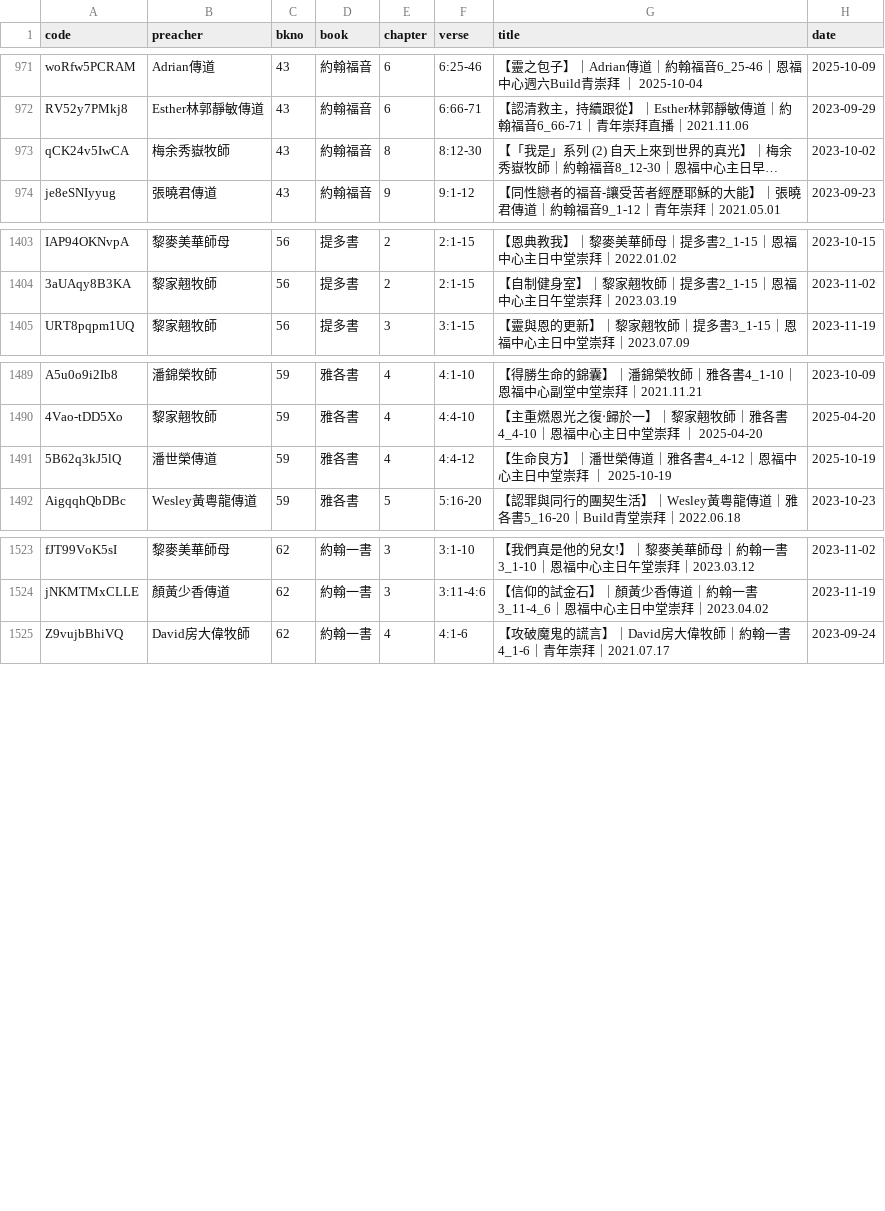
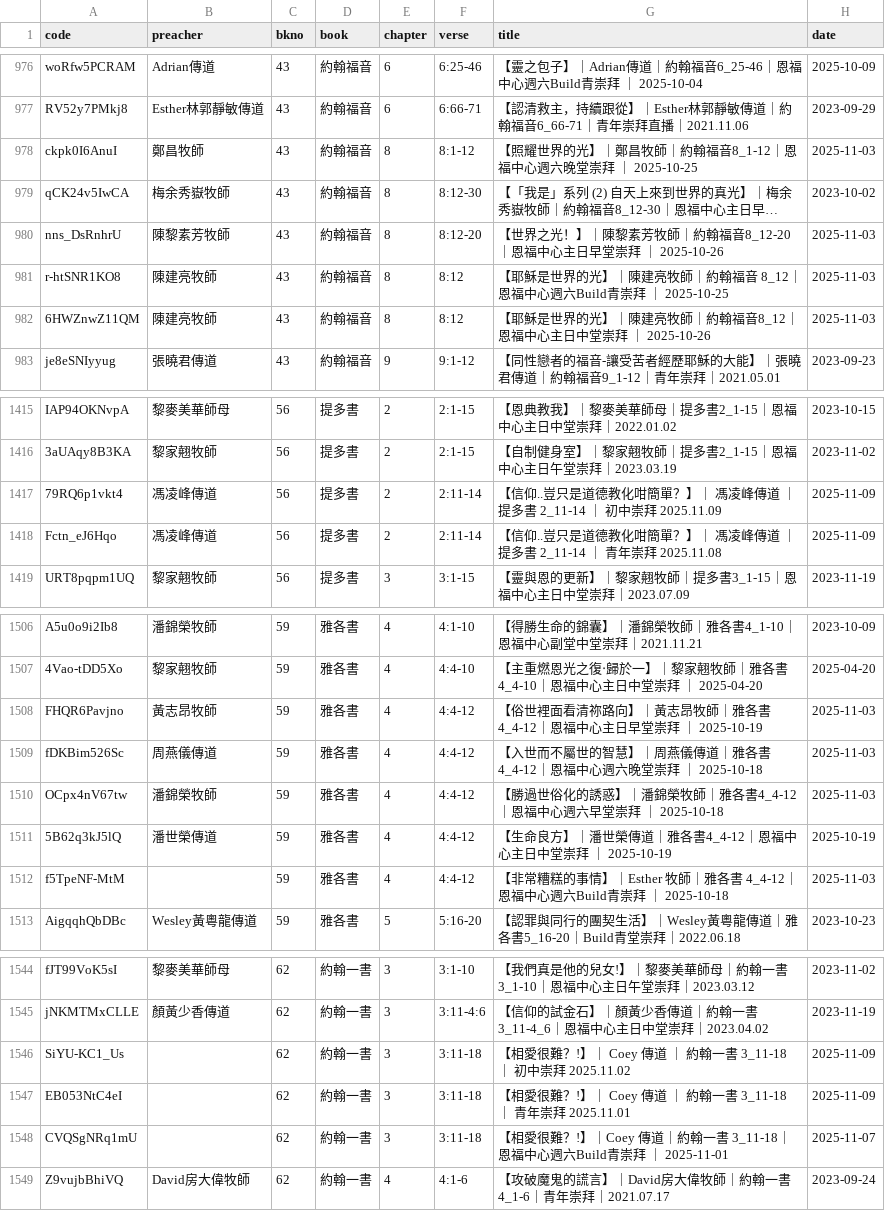
Before and after one commit to michaelchanwahyan/sermon-app, a CSV file: projects/YFCX/index_byb.csv, drawn as a sheet; only a part is shown, gaps mark what is left out; long unchanged cells end in …; the diff covers the shown part only; the diff names each change by its address in the sheet, - before the commit and + after, or states it on an @@ line.

Commit message:
[update] renew index

```diff
--- a/projects/YFCX/index_byb.csv
+++ b/projects/YFCX/index_byb.csv
+row 978: ckpk0I6AnuI | 鄭昌牧師 | 43 | 約翰福音 | 8 | 8:1-12 | 【照耀世界的光】｜鄭昌牧師｜約翰福音8_1-12｜恩福中心週六晚堂崇拜 ｜ 2025-10-25 | 2025-11-03
+row 980: nns_DsRnhrU | 陳黎素芳牧師 | 43 | 約翰福音 | 8 | 8:12-20 | 【世界之光！】｜陳黎素芳牧師｜約翰福音8_12-20｜恩福中心主日早堂崇拜 ｜ 2025-10-26 | 2025-11-03
+row 981: r-htSNR1KO8 | 陳建亮牧師 | 43 | 約翰福音 | 8 | 8:12 | 【耶穌是世界的光】｜陳建亮牧師｜約翰福音 8_12｜恩福中心週六Build青崇拜 ｜ 2025-10-25 | 2025-11-03
+row 982: 6HWZnwZ11QM | 陳建亮牧師 | 43 | 約翰福音 | 8 | 8:12 | 【耶穌是世界的光】｜陳建亮牧師｜約翰福音8_12｜恩福中心主日中堂崇拜 ｜ 2025-10-26 | 2025-11-03
+row 1417: 79RQ6p1vkt4 | 馮凌峰傳道 | 56 | 提多書 | 2 | 2:11-14 | 【信仰..豈只是道德教化咁簡單？】｜ 馮凌峰傳道 ｜ 提多書 2_11-14 ｜ 初中崇拜 2025.11.09 | 2025-11-09
+row 1418: Fctn_eJ6Hqo | 馮凌峰傳道 | 56 | 提多書 | 2 | 2:11-14 | 【信仰..豈只是道德教化咁簡單？】｜ 馮凌峰傳道 ｜ 提多書 2_11-14 ｜ 青年崇拜 2025.11.08 | 2025-11-09
+row 1508: FHQR6Pavjno | 黃志昂牧師 | 59 | 雅各書 | 4 | 4:4-12 | 【俗世裡面看清祢路向】｜黃志昂牧師｜雅各書4_4-12｜恩福中心主日早堂崇拜 ｜ 2025-10-19 | 2025-11-03
+row 1509: fDKBim526Sc | 周燕儀傳道 | 59 | 雅各書 | 4 | 4:4-12 | 【入世而不屬世的智慧】｜周燕儀傳道｜雅各書4_4-12｜恩福中心週六晚堂崇拜 ｜ 2025-10-18 | 2025-11-03
+row 1510: OCpx4nV67tw | 潘錦榮牧師 | 59 | 雅各書 | 4 | 4:4-12 | 【勝過世俗化的誘惑】｜潘錦榮牧師｜雅各書4_4-12｜恩福中心週六早堂崇拜 ｜ 2025-10-18 | 2025-11-03
+row 1512: f5TpeNF-MtM |  | 59 | 雅各書 | 4 | 4:4-12 | 【非常糟糕的事情】｜Esther 牧師｜雅各書 4_4-12｜恩福中心週六Build青崇拜 ｜ 2025-10-18 | 2025-11-03
+row 1546: SiYU-KC1_Us |  | 62 | 約翰一書 | 3 | 3:11-18 | 【相愛很難？!】｜ Coey 傳道 ｜ 約翰一書 3_11-18 ｜ 初中崇拜 2025.11.02 | 2025-11-09
+row 1547: EB053NtC4eI |  | 62 | 約翰一書 | 3 | 3:11-18 | 【相愛很難？!】｜ Coey 傳道 ｜ 約翰一書 3_11-18 ｜ 青年崇拜 2025.11.01 | 2025-11-09
+row 1548: CVQSgNRq1mU |  | 62 | 約翰一書 | 3 | 3:11-18 | 【相愛很難？!】｜Coey 傳道｜約翰一書 3_11-18｜恩福中心週六Build青崇拜 ｜ 2025-11-01 | 2025-11-07
```
Also changed, not shown: 13 added rows elsewhere in this file, projects/ACSMHK/index_byb.csv, projects/ACSMHK/index_byn.csv, 22 other files.
